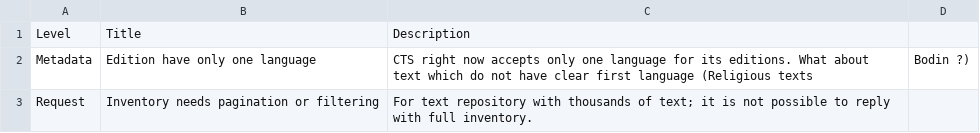
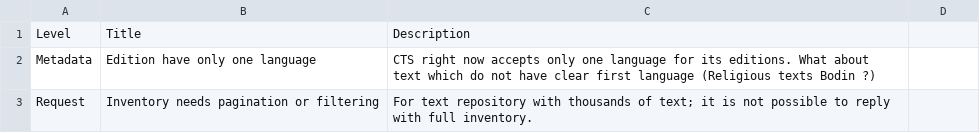
Before and after one commit to distributed-text-services/specifications, a CSV file: KnownIssues.csv, drawn as a sheet.

Commit message:
Update KnownIssues.csv

```diff
--- a/KnownIssues.csv
+++ b/KnownIssues.csv
@@ -1,3 +1,3 @@
 Level,Title,Description
-Metadata,Edition have only one language,CTS right now accepts only one language for its editions. What about text which do not have clear first language (Religious texts, Bodin ?)
+Metadata,Edition have only one language,CTS right now accepts only one language for its editions. What about text which do not have clear first language (Religious texts Bodin ?)
 Request,Inventory needs pagination or filtering,For text repository with thousands of text; it is not possible to reply with full inventory.
```
